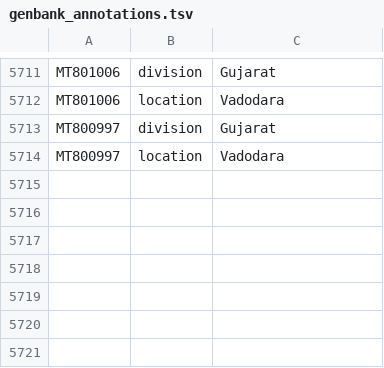
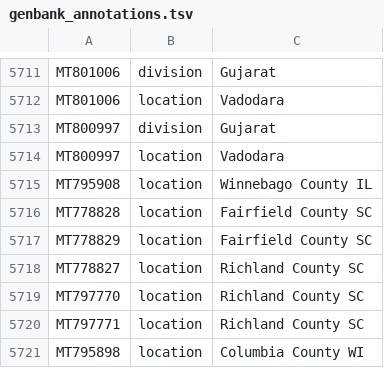
Before and after one commit to nextstrain/ncov-ingest, a TSV file: source-data/genbank_annotations.tsv, drawn as a sheet; only a part is shown, gaps mark what is left out; the diff names each change by its address in the sheet, - before the commit and + after, or states it on an @@ line.

Commit message:
genbank-annotations: fix US locations

```diff
--- a/source-data/genbank_annotations.tsv
+++ b/source-data/genbank_annotations.tsv
+row 5715: MT795908 | location | Winnebago County IL
+row 5716: MT778828 | location | Fairfield County SC
+row 5717: MT778829 | location | Fairfield County SC
+row 5718: MT778827 | location | Richland County SC
+row 5719: MT797770 | location | Richland County SC
+row 5720: MT797771 | location | Richland County SC
+row 5721: MT795898 | location | Columbia County WI
```
